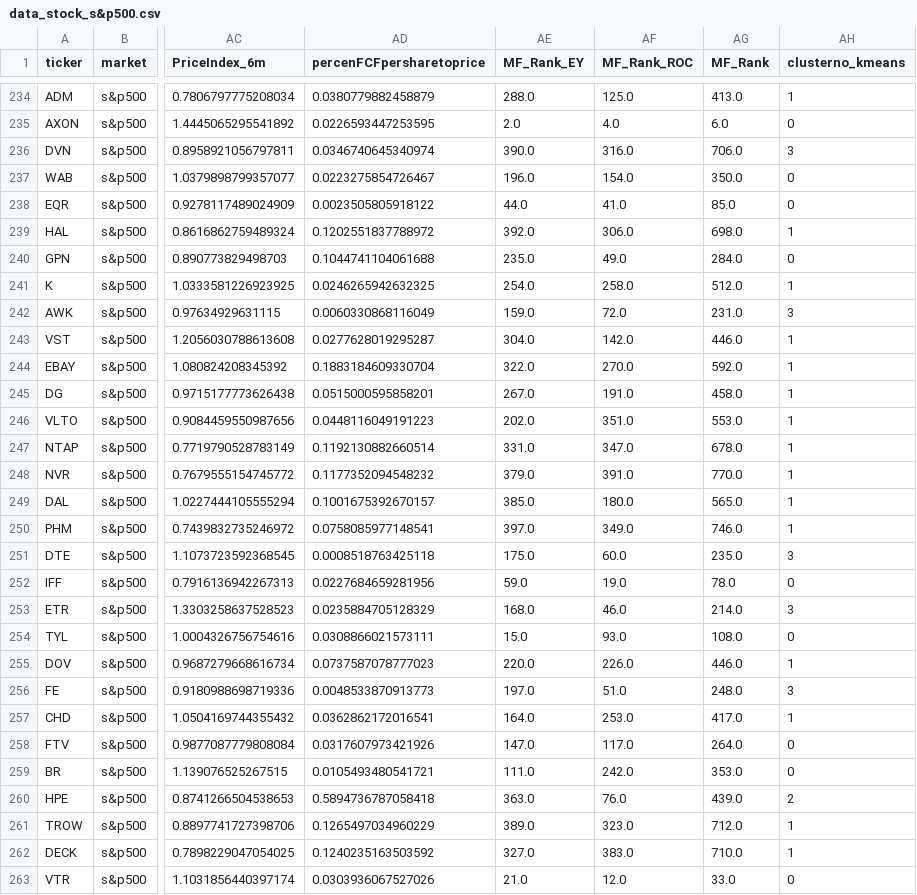
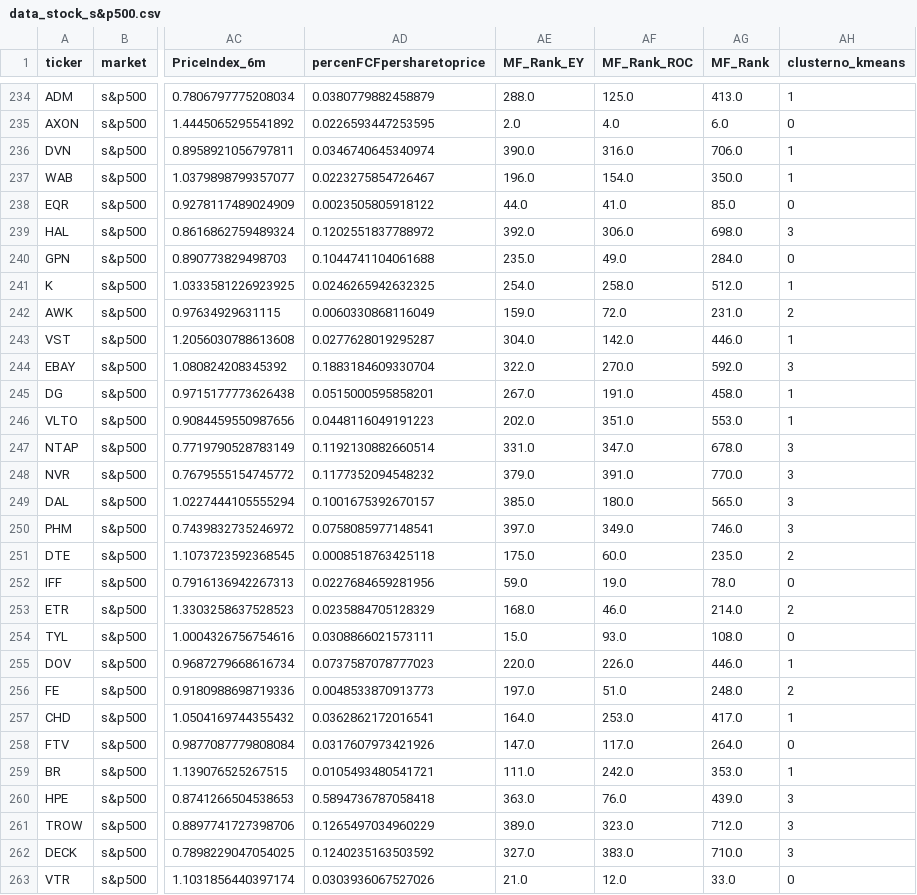
Before and after one commit to NarasetS/StockTH_MagicFormula, a CSV file: data_stock_s&p500.csv, drawn as a sheet; only a part is shown, gaps mark what is left out; the diff covers the shown part only; the diff names each change by its address in the sheet, - before the commit and + after, or states it on an @@ line.

```diff
--- a/data_stock_s&p500.csv
+++ b/data_stock_s&p500.csv
-AH236 (clusterno_kmeans): 3
+AH236 (clusterno_kmeans): 1
-AH237 (clusterno_kmeans): 0
+AH237 (clusterno_kmeans): 1
-AH239 (clusterno_kmeans): 1
+AH239 (clusterno_kmeans): 3
-AH242 (clusterno_kmeans): 3
+AH242 (clusterno_kmeans): 2
-AH244 (clusterno_kmeans): 1
+AH244 (clusterno_kmeans): 3
-AH247:AH250 (clusterno_kmeans): 1
+AH247:AH250 (clusterno_kmeans): 3
-AH251 (clusterno_kmeans): 3
+AH251 (clusterno_kmeans): 2
-AH253 (clusterno_kmeans): 3
+AH253 (clusterno_kmeans): 2
-AH256 (clusterno_kmeans): 3
+AH256 (clusterno_kmeans): 2
-AH259 (clusterno_kmeans): 0
+AH259 (clusterno_kmeans): 1
-AH260 (clusterno_kmeans): 2
+AH260 (clusterno_kmeans): 3
-AH261:AH262 (clusterno_kmeans): 1
+AH261:AH262 (clusterno_kmeans): 3
```
Also changed, not shown: 131 edited cells elsewhere in this file, data_stock_SET.csv, data_stock_us.csv, 6 other files.
